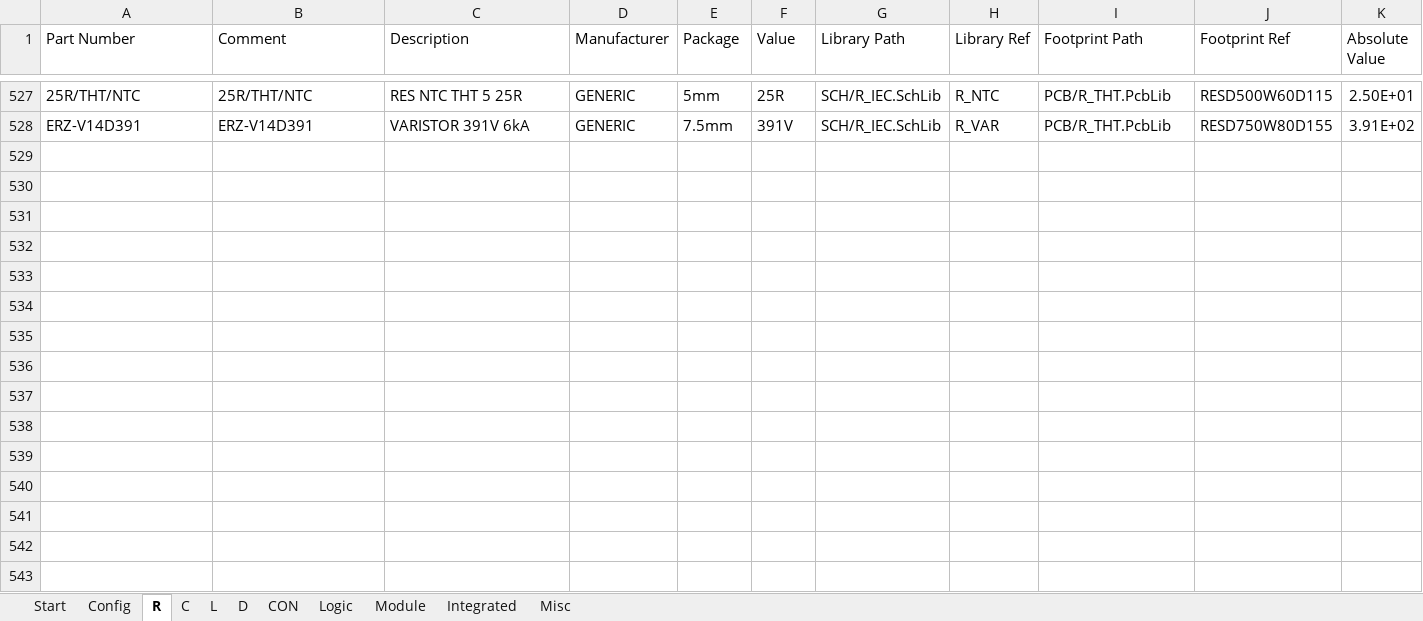
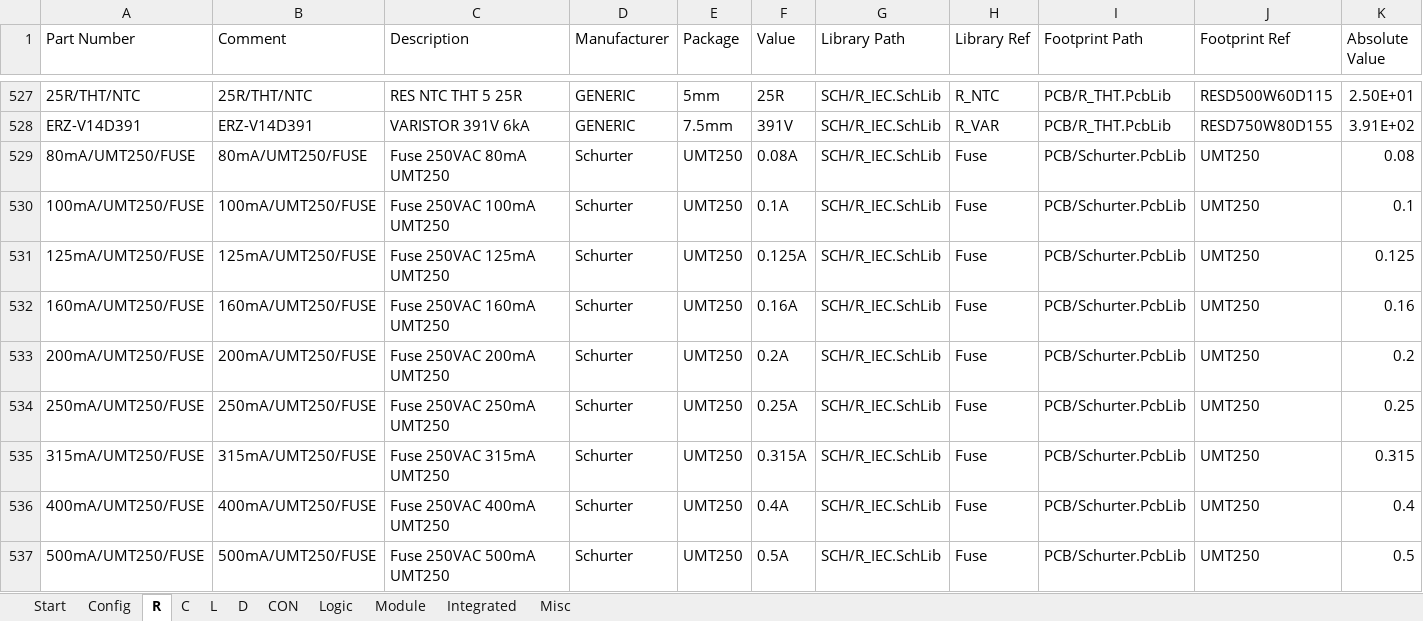
Before and after one commit to daniw/daniw_altium_lib, an Excel workbook: daniw_altium_lib.xlsx, sheet R, drawn as a sheet; only a part is shown, gaps mark what is left out; values as stored, in another font and other column widths than the file's, no borders; rows hold the shown columns only; the diff covers the shown part only; the diff names each change by its address in the sheet, - before the commit and + after, or states it on an @@ line.

Commit message:
Added UMT250 Fuses

```diff
--- a/daniw_altium_lib.xlsx (sheet R)
+++ b/daniw_altium_lib.xlsx (sheet R)
+row 529: 80mA/UMT250/FUSE | 80mA/UMT250/FUSE | Fuse 250VAC 80mA UMT250 | Schurter | UMT250 | 0.08A | SCH/R_IEC.SchLib | Fuse | PCB/Schurter.PcbLib | UMT250 | 0.08
+row 530: 100mA/UMT250/FUSE | 100mA/UMT250/FUSE | Fuse 250VAC 100mA UMT250 | Schurter | UMT250 | 0.1A | SCH/R_IEC.SchLib | Fuse | PCB/Schurter.PcbLib | UMT250 | 0.1
+row 531: 125mA/UMT250/FUSE | 125mA/UMT250/FUSE | Fuse 250VAC 125mA UMT250 | Schurter | UMT250 | 0.125A | SCH/R_IEC.SchLib | Fuse | PCB/Schurter.PcbLib | UMT250 | 0.125
+row 532: 160mA/UMT250/FUSE | 160mA/UMT250/FUSE | Fuse 250VAC 160mA UMT250 | Schurter | UMT250 | 0.16A | SCH/R_IEC.SchLib | Fuse | PCB/Schurter.PcbLib | UMT250 | 0.16
+row 533: 200mA/UMT250/FUSE | 200mA/UMT250/FUSE | Fuse 250VAC 200mA UMT250 | Schurter | UMT250 | 0.2A | SCH/R_IEC.SchLib | Fuse | PCB/Schurter.PcbLib | UMT250 | 0.2
+row 534: 250mA/UMT250/FUSE | 250mA/UMT250/FUSE | Fuse 250VAC 250mA UMT250 | Schurter | UMT250 | 0.25A | SCH/R_IEC.SchLib | Fuse | PCB/Schurter.PcbLib | UMT250 | 0.25
+row 535: 315mA/UMT250/FUSE | 315mA/UMT250/FUSE | Fuse 250VAC 315mA UMT250 | Schurter | UMT250 | 0.315A | SCH/R_IEC.SchLib | Fuse | PCB/Schurter.PcbLib | UMT250 | 0.315
+row 536: 400mA/UMT250/FUSE | 400mA/UMT250/FUSE | Fuse 250VAC 400mA UMT250 | Schurter | UMT250 | 0.4A | SCH/R_IEC.SchLib | Fuse | PCB/Schurter.PcbLib | UMT250 | 0.4
+row 537: 500mA/UMT250/FUSE | 500mA/UMT250/FUSE | Fuse 250VAC 500mA UMT250 | Schurter | UMT250 | 0.5A | SCH/R_IEC.SchLib | Fuse | PCB/Schurter.PcbLib | UMT250 | 0.5
```
Also changed, not shown: 13 added rows elsewhere in this sheet.
